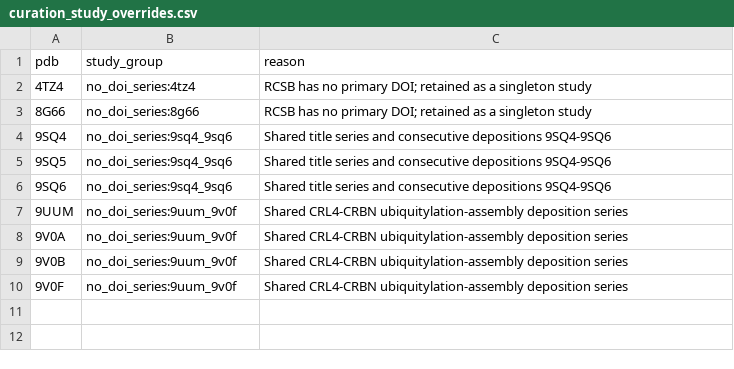
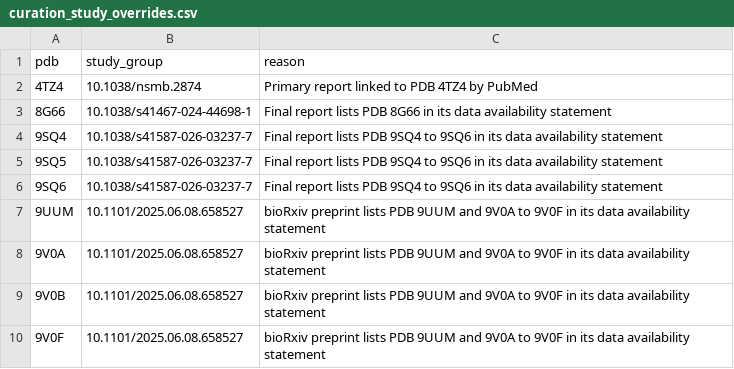
Before and after one commit to kangk1204/CRBN_soft, a CSV file: data/curation_study_overrides.csv, drawn as a sheet.

Commit message:
Verify study provenance overrides

```diff
--- a/data/curation_study_overrides.csv
+++ b/data/curation_study_overrides.csv
@@ -1,10 +1,10 @@
 pdb,study_group,reason
-4TZ4,no_doi_series:4tz4,RCSB has no primary DOI; retained as a singleton study
-8G66,no_doi_series:8g66,RCSB has no primary DOI; retained as a singleton study
-9SQ4,no_doi_series:9sq4_9sq6,Shared title series and consecutive depositions 9SQ4-9SQ6
-9SQ5,no_doi_series:9sq4_9sq6,Shared title series and consecutive depositions 9SQ4-9SQ6
-9SQ6,no_doi_series:9sq4_9sq6,Shared title series and consecutive depositions 9SQ4-9SQ6
-9UUM,no_doi_series:9uum_9v0f,Shared CRL4-CRBN ubiquitylation-assembly deposition series
-9V0A,no_doi_series:9uum_9v0f,Shared CRL4-CRBN ubiquitylation-assembly deposition series
-9V0B,no_doi_series:9uum_9v0f,Shared CRL4-CRBN ubiquitylation-assembly deposition series
-9V0F,no_doi_series:9uum_9v0f,Shared CRL4-CRBN ubiquitylation-assembly deposition series
+4TZ4,10.1038/nsmb.2874,Primary report linked to PDB 4TZ4 by PubMed
+8G66,10.1038/s41467-024-44698-1,Final report lists PDB 8G66 in its data availability statement
+9SQ4,10.1038/s41587-026-03237-7,Final report lists PDB 9SQ4 to 9SQ6 in its data availability statement
+9SQ5,10.1038/s41587-026-03237-7,Final report lists PDB 9SQ4 to 9SQ6 in its data availability statement
+9SQ6,10.1038/s41587-026-03237-7,Final report lists PDB 9SQ4 to 9SQ6 in its data availability statement
+9UUM,10.1101/2025.06.08.658527,bioRxiv preprint lists PDB 9UUM and 9V0A to 9V0F in its data availability statement
+9V0A,10.1101/2025.06.08.658527,bioRxiv preprint lists PDB 9UUM and 9V0A to 9V0F in its data availability statement
+9V0B,10.1101/2025.06.08.658527,bioRxiv preprint lists PDB 9UUM and 9V0A to 9V0F in its data availability statement
+9V0F,10.1101/2025.06.08.658527,bioRxiv preprint lists PDB 9UUM and 9V0A to 9V0F in its data availability statement
```
Also changed, not shown: 4 other files.
